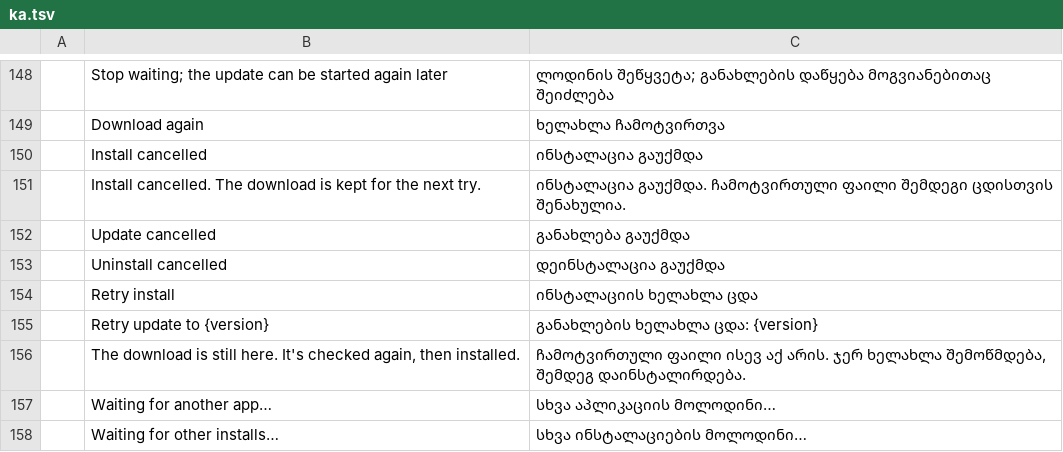
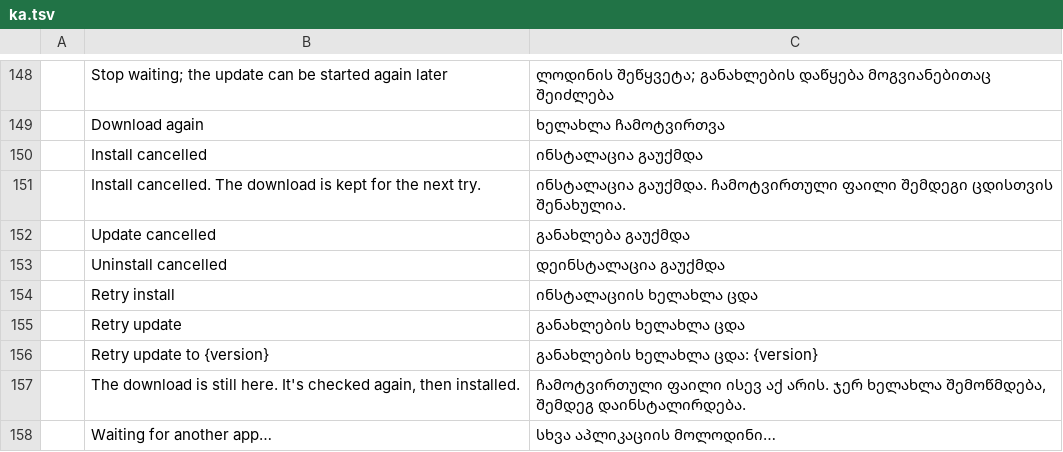
Before and after one commit to storytold/craft-launcher, a TSV file: crates/ui-egui/src/i18n/ka.tsv, drawn as a sheet; only a part is shown, gaps mark what is left out; the shorter side is filled out with more unchanged rows; the diff names each change by its address in the sheet, - before the commit and + after, or states it on an @@ line.

```diff
--- a/crates/ui-egui/src/i18n/ka.tsv
+++ b/crates/ui-egui/src/i18n/ka.tsv
+row 155:  | Retry update | განახლების ხელახლა ცდა
```
